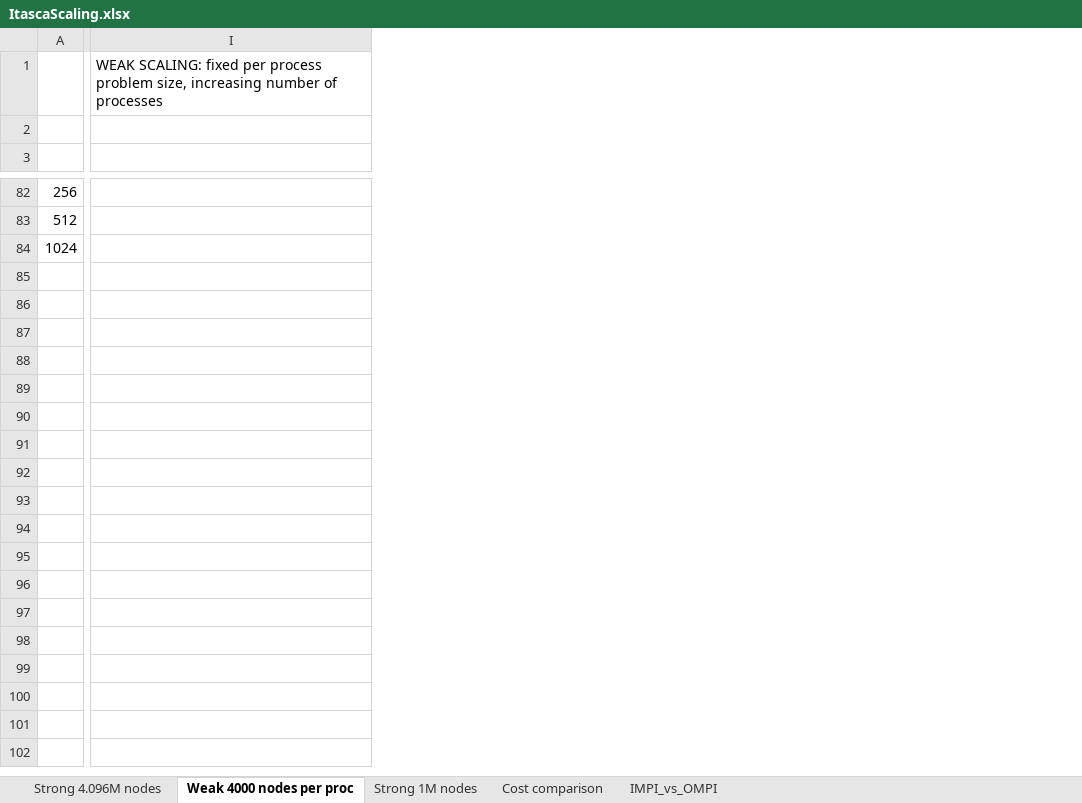
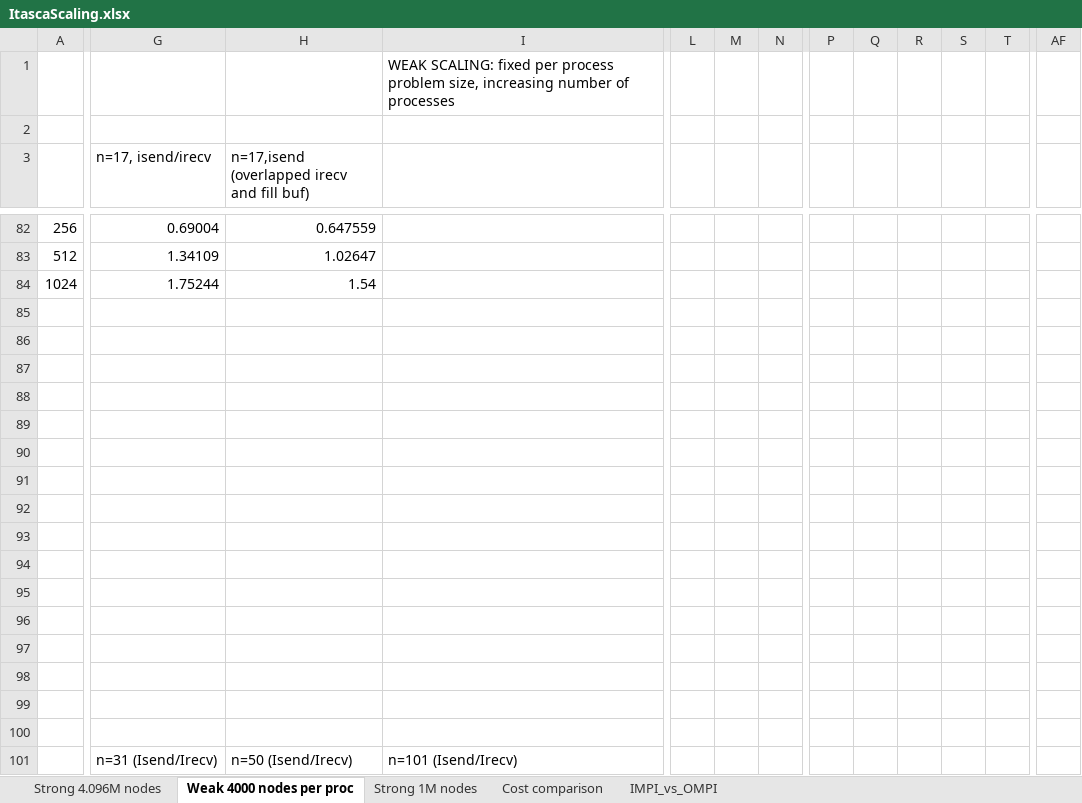
Before and after one commit to bollig/Karen, an Excel workbook: latex/performance_content/scaling/ItascaScaling.xlsx, sheet Weak 4000 nodes per proc, drawn as a sheet; only a part is shown, gaps mark what is left out; values as stored, in another font and other column widths than the file's, no borders; charts and pictures not drawn; removed rows and columns are numbered as before the commit, all else as after; rows hold the shown columns only; the diff covers the shown part only; the diff names each change by its address in the sheet, - before the commit and + after, or states it on an @@ line.

Commit message:
Scaling figures into latex

```diff
--- a/latex/performance_content/scaling/ItascaScaling.xlsx (sheet Weak 4000 nodes per proc)
+++ b/latex/performance_content/scaling/ItascaScaling.xlsx (sheet Weak 4000 nodes per proc)
+column G (n=17, isend/irecv), rows 82-84: 0.69004 | 1.34109 | 1.75244
+column H, row 3: n=17,isend (overlapped irecv and fill buf); rows 82-84: 0.647559 | 1.02647 | 1.54
+column I, row 1: WEAK SCALING: fixed per process problem size, increasing number of processes
-column I, row 1: WEAK SCALING: fixed per process problem size, increasing number of processes
+column L, empty
+column M, empty
+column N, empty
+column P, empty
+column Q, empty
+column R, empty
+column S, empty
+column T, empty
+column AF, empty
+row 85: (empty)
+row 86: (empty)
+row 87: (empty)
+row 88: (empty)
+row 89: (empty)
+row 90: (empty)
+row 91: (empty)
+row 92: (empty)
+row 93: (empty)
+row 94: (empty)
+row 95: (empty)
+row 96: (empty)
+row 97: (empty)
+row 98: (empty)
+row 99: (empty)
+row 100: (empty)
+row 101:  | n=31 (Isend/Irecv) | n=50 (Isend/Irecv) | n=101 (Isend/Irecv)
```
Also changed, not shown: 44 added rows and 12 added columns elsewhere in this sheet, sheet Strong 4.096M nodes, sheet IMPI_vs_OMPI, sheet Strong 1M nodes, formulas that keep their value, charts or pictures, 14 other files.
